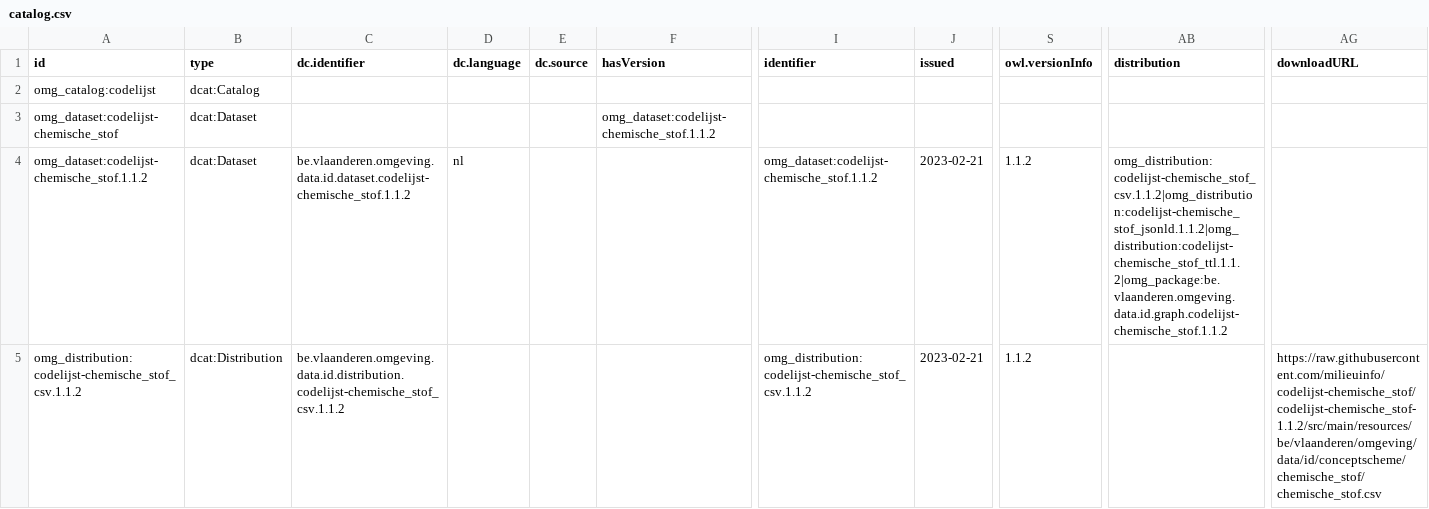
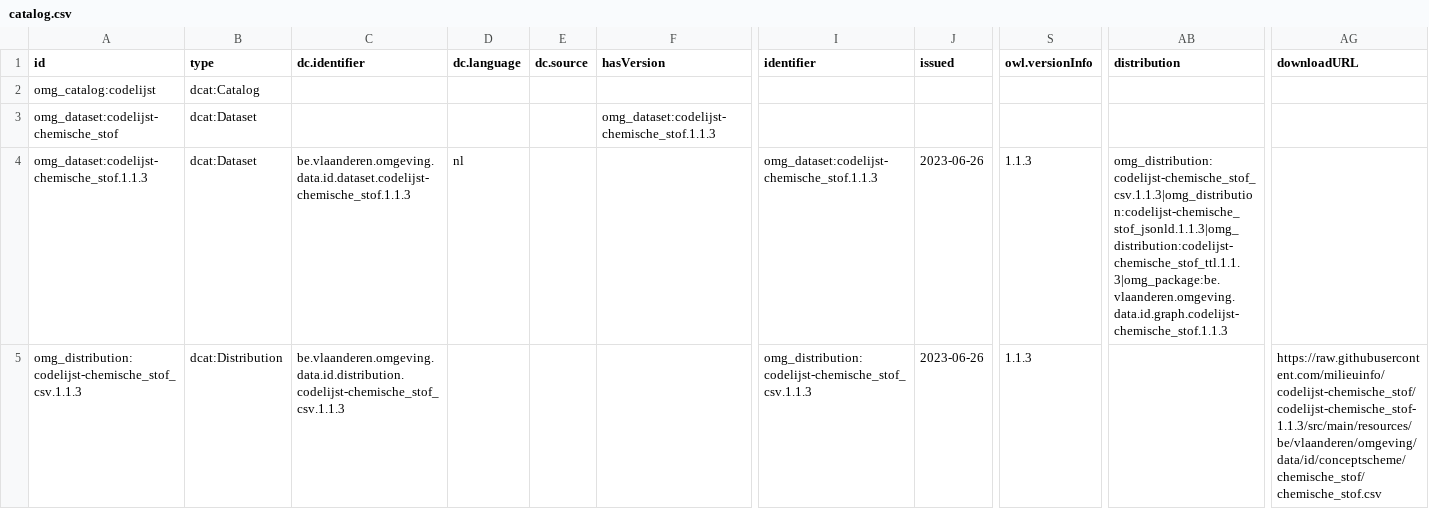
Before and after one commit to milieuinfo/codelijst-chemische_stof, a CSV file: src/main/resources/be/vlaanderen/omgeving/data/id/dataset/codelijst-chemische_stof/catalog.csv, drawn as a sheet; only a part is shown, gaps mark what is left out; the diff covers the shown part only; the diff names each change by its address in the sheet, - before the commit and + after, or states it on an @@ line.

```diff
--- a/src/main/resources/be/vlaanderen/omgeving/data/id/dataset/codelijst-chemische_stof/catalog.csv
+++ b/src/main/resources/be/vlaanderen/omgeving/data/id/dataset/codelijst-chemische_stof/catalog.csv
-F3 (hasVersion): omg_dataset:codelijst-chemische_stof.1.1.2
+F3 (hasVersion): omg_dataset:codelijst-chemische_stof.1.1.3
-A4 (id): omg_dataset:codelijst-chemische_stof.1.1.2
+A4 (id): omg_dataset:codelijst-chemische_stof.1.1.3
-C4 (dc.identifier): be.vlaanderen.omgeving.data.id.dataset.codelijst-chemische_stof.1.1.2
+C4 (dc.identifier): be.vlaanderen.omgeving.data.id.dataset.codelijst-chemische_stof.1.1.3
-I4 (identifier): omg_dataset:codelijst-chemische_stof.1.1.2
+I4 (identifier): omg_dataset:codelijst-chemische_stof.1.1.3
-J4:J5 (issued): 2023-02-21
+J4:J5 (issued): 2023-06-26
-S4:S5 (owl.versionInfo): 1.1.2
+S4:S5 (owl.versionInfo): 1.1.3
-AB4 (distribution): omg_distribution:codelijst-chemische_stof_csv.1.1.2|omg_distribution:codelijst-chemische_stof_jsonld.1.1.2|omg_distribution:codelijst-chemische_stof_ttl.1.1.2|omg_package:be.vlaanderen.omgeving.data.id.graph.codelijst-chemische_stof.1.1.2
+AB4 (distribution): omg_distribution:codelijst-chemische_stof_csv.1.1.3|omg_distribution:codelijst-chemische_stof_jsonld.1.1.3|omg_distribution:codelijst-chemische_stof_ttl.1.1.3|omg_package:be.vlaanderen.omgeving.data.id.graph.codelijst-chemische_stof.1.1.3
-A5 (id): omg_distribution:codelijst-chemische_stof_csv.1.1.2
+A5 (id): omg_distribution:codelijst-chemische_stof_csv.1.1.3
-C5 (dc.identifier): be.vlaanderen.omgeving.data.id.distribution.codelijst-chemische_stof_csv.1.1.2
+C5 (dc.identifier): be.vlaanderen.omgeving.data.id.distribution.codelijst-chemische_stof_csv.1.1.3
-I5 (identifier): omg_distribution:codelijst-chemische_stof_csv.1.1.2
+I5 (identifier): omg_distribution:codelijst-chemische_stof_csv.1.1.3
-AG5 (downloadURL): https://raw.githubusercontent.com/milieuinfo/codelijst-chemische_stof/codelijst-chemische_stof-1.1.2/src/main/resources/be/vlaanderen/omgeving/data/id/conceptscheme/chemische_stof/chemische_stof.csv
+AG5 (downloadURL): https://raw.githubusercontent.com/milieuinfo/codelijst-chemische_stof/codelijst-chemische_stof-1.1.3/src/main/resources/be/vlaanderen/omgeving/data/id/conceptscheme/chemische_stof/chemische_stof.csv
```
Also changed, not shown: 21 edited cells elsewhere in this file, 4 other files.
